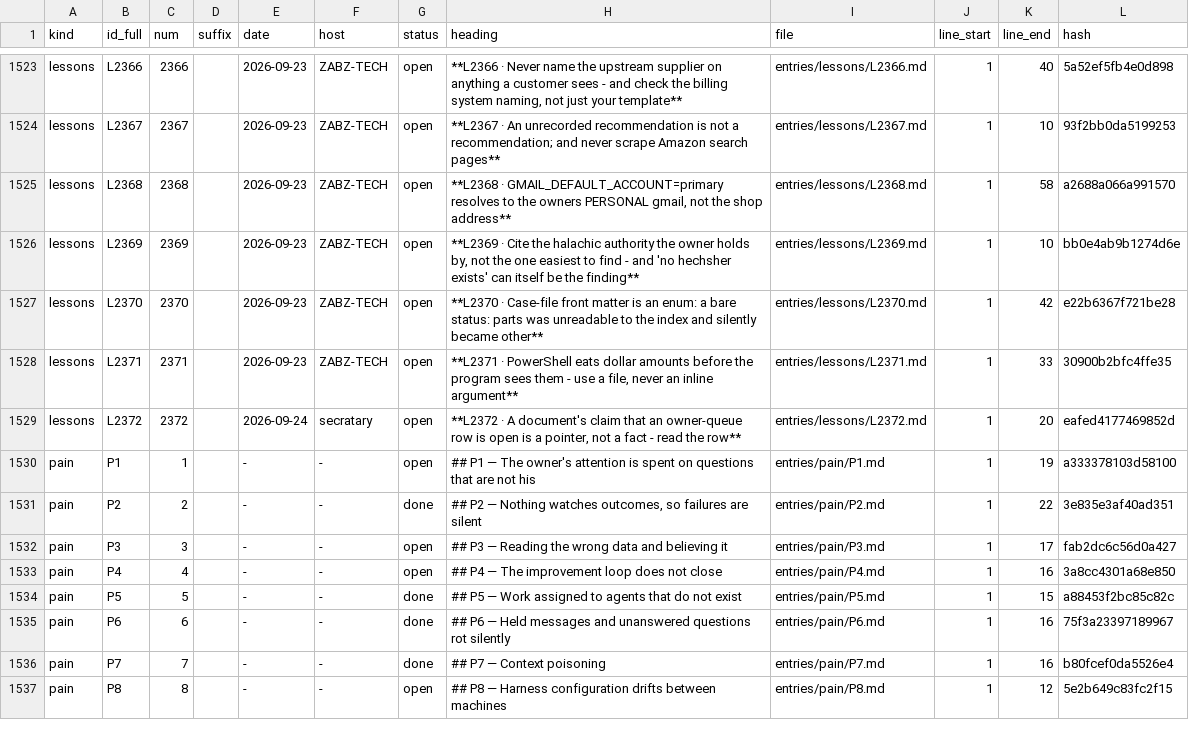
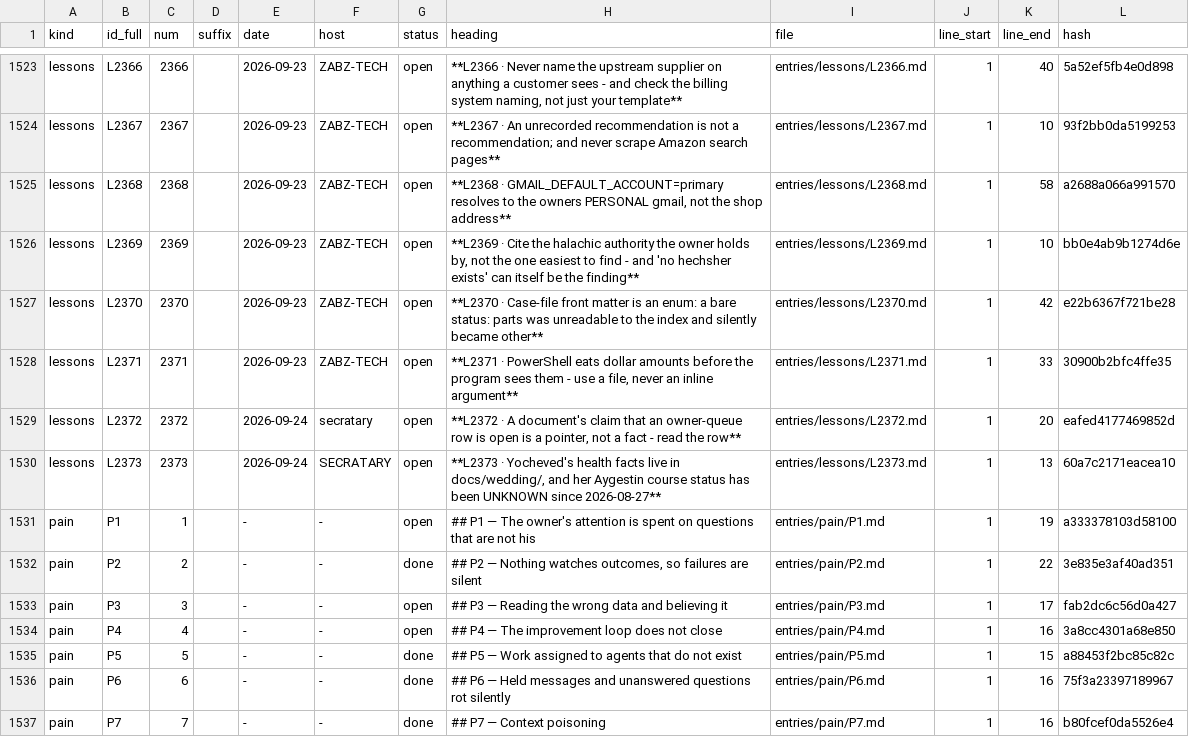
Before and after one commit to lakewoodphone/harness-config, a TSV file: journal/index/entries.tsv, drawn as a sheet; only a part is shown, gaps mark what is left out; the shorter side is filled out with more unchanged rows.

Commit message:
journal: autocommit 6 path(s) on master from secratary at 2026-09-24T04:30:03Z

```diff
--- a/journal/index/entries.tsv
+++ b/journal/index/entries.tsv
@@ -1529,2 +1529,3 @@ lessons	L2371	2371		2026-09-23	ZABZ-TECH	open	**L2371 · PowerShell eats dollar
 lessons	L2372	2372		2026-09-24	secratary	open	**L2372 · A document's claim that an owner-queue row is open is a pointer, not a fact - read the row**	entries/lessons/L2372.md	1	20	eafed4177469852d
+lessons	L2373	2373		2026-09-24	SECRATARY	open	**L2373 · Yocheved's health facts live in docs/wedding/, and her Aygestin course status has been UNKNOWN since 2026-08-27**	entries/lessons/L2373.md	1	13	60a7c2171eacea10
 pain	P1	1		-	-	open	## P1 — The owner's attention is spent on questions that are not his	entries/pain/P1.md	1	19	a333378103d58100
```
Also changed, not shown: 5 other files.
